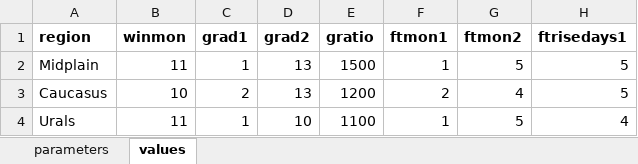
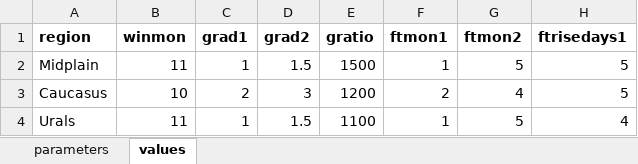
Before and after one commit to tsamsonov/grwat, an Excel workbook: data-raw/params_in.xlsx, sheet values, drawn as a sheet; only a part is shown; values as stored, in another font and other column widths than the file's, no borders; the diff names each change by its address in the sheet, - before the commit and + after, or states it on an @@ line.

Commit message:
update floods

```diff
--- a/data-raw/params_in.xlsx (sheet values)
+++ b/data-raw/params_in.xlsx (sheet values)
-D2 (grad2): 13
+D2 (grad2): 1.5
-D3 (grad2): 13
+D3 (grad2): 3
-D4 (grad2): 10
+D4 (grad2): 1.5
```
Also changed, not shown: charts or pictures, 4 other files.
